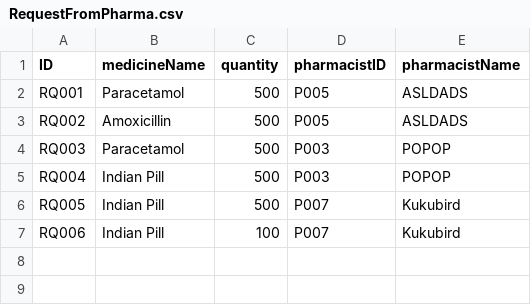
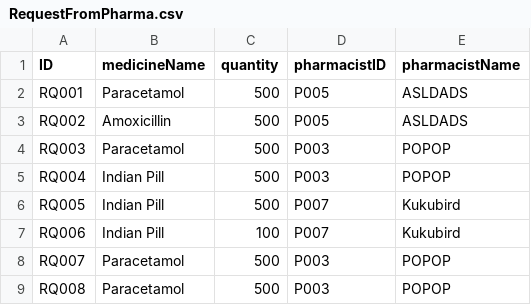
Before and after one commit to WhiteHatHud/SC2002Project, a CSV file: RequestFromPharma.csv, drawn as a sheet; the diff names each change by its address in the sheet, - before the commit and + after, or states it on an @@ line.

```diff
--- a/RequestFromPharma.csv
+++ b/RequestFromPharma.csv
+row 8: RQ007 | Paracetamol | 500 | P003 | POPOP
+row 9: RQ008 | Paracetamol | 500 | P003 | POPOP
```
Also changed, not shown: Medicine_List.csv, To be prescribed.csv, 1 other file.
